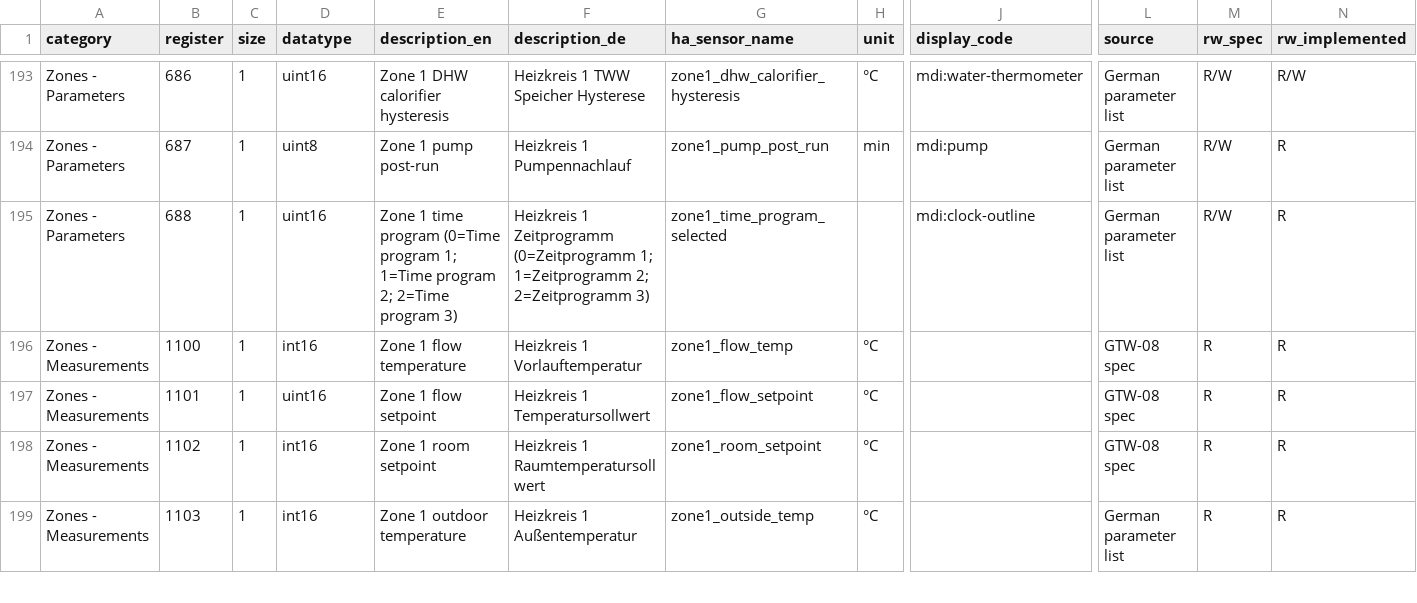
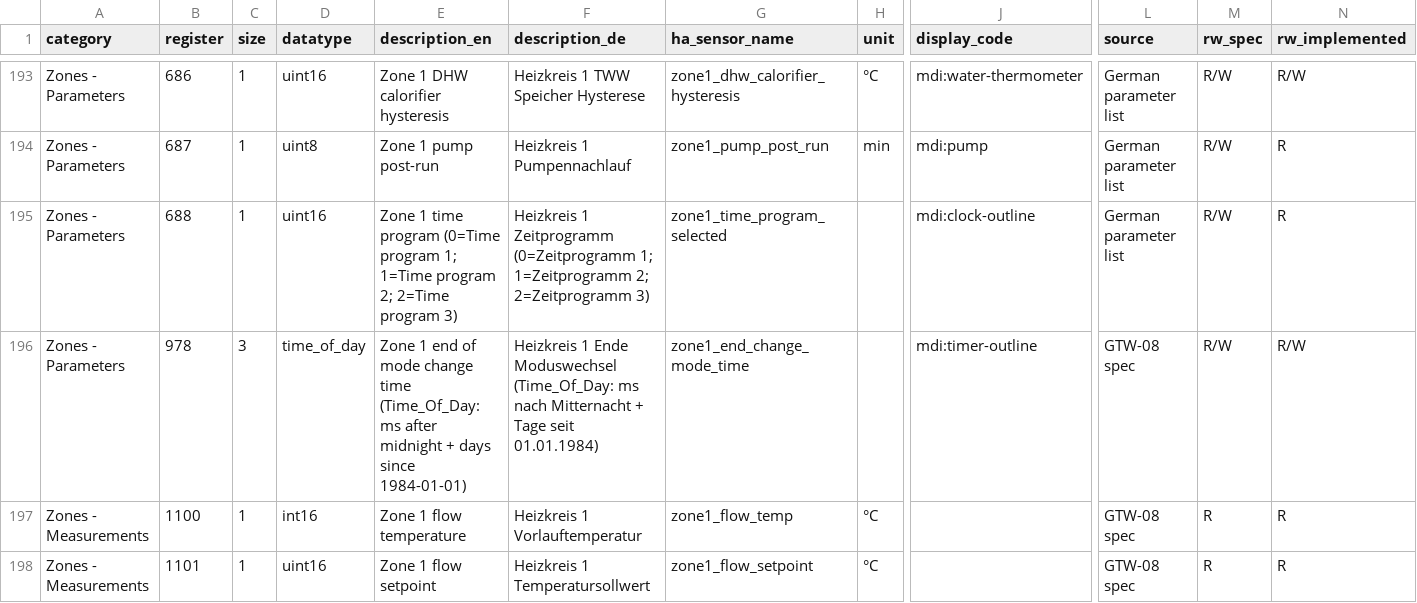
Before and after one commit to henrywiechert/ha-broetje, a CSV file: custom_components/broetje_heating/register_map.csv, drawn as a sheet; only a part is shown, gaps mark what is left out; the shorter side is filled out with more unchanged rows; rows hold the shown columns only; the diff covers the shown part only; the diff names each change by its address in the sheet, - before the commit and + after, or states it on an @@ line.

Commit message:
Zone boost experiment

```diff
--- a/custom_components/broetje_heating/register_map.csv
+++ b/custom_components/broetje_heating/register_map.csv
+row 196: Zones - Parameters | 978 | 3 | time_of_day | Zone 1 end of mode change time (Time_Of_Day: ms after midnight + days since 1984-01-01) | Heizkreis 1 Ende Moduswechsel (Time_Of_Day: ms nach Mitternacht + Tage seit 01.01.1984) | zone1_end_change_mode_time |  | mdi:timer-outline | GTW-08 spec | R/W | R/W
```
Also changed, not shown: 11 added rows elsewhere in this file, 12 other files.
